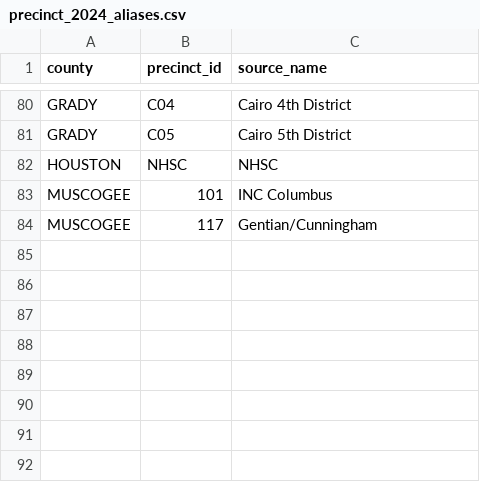
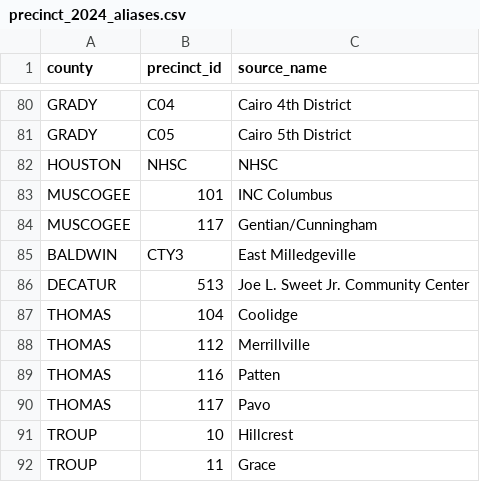
Before and after one commit to Tenjin25/GAPrecinctMap, a CSV file: Data/precinct_2024_aliases.csv, drawn as a sheet; only a part is shown, gaps mark what is left out; the diff names each change by its address in the sheet, - before the commit and + after, or states it on an @@ line.

Commit message:
Match remaining 2024 county precinct aliases

```diff
--- a/Data/precinct_2024_aliases.csv
+++ b/Data/precinct_2024_aliases.csv
+row 85: BALDWIN | CTY3 | East Milledgeville
+row 86: DECATUR | 513 | Joe L. Sweet Jr. Community Center
+row 87: THOMAS | 104 | Coolidge
+row 88: THOMAS | 112 | Merrillville
+row 89: THOMAS | 116 | Patten
+row 90: THOMAS | 117 | Pavo
+row 91: TROUP | 10 | Hillcrest
+row 92: TROUP | 11 | Grace
```
Also changed, not shown: Data/precinct_2024_match_audit.csv, Data/precinct_friendly_overrides.csv, 5 other files.
